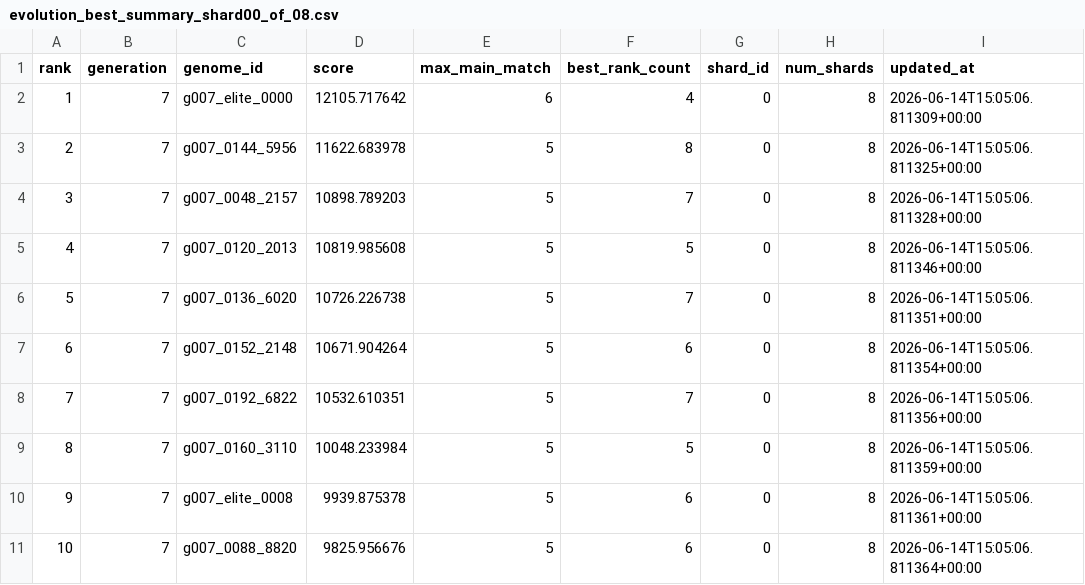
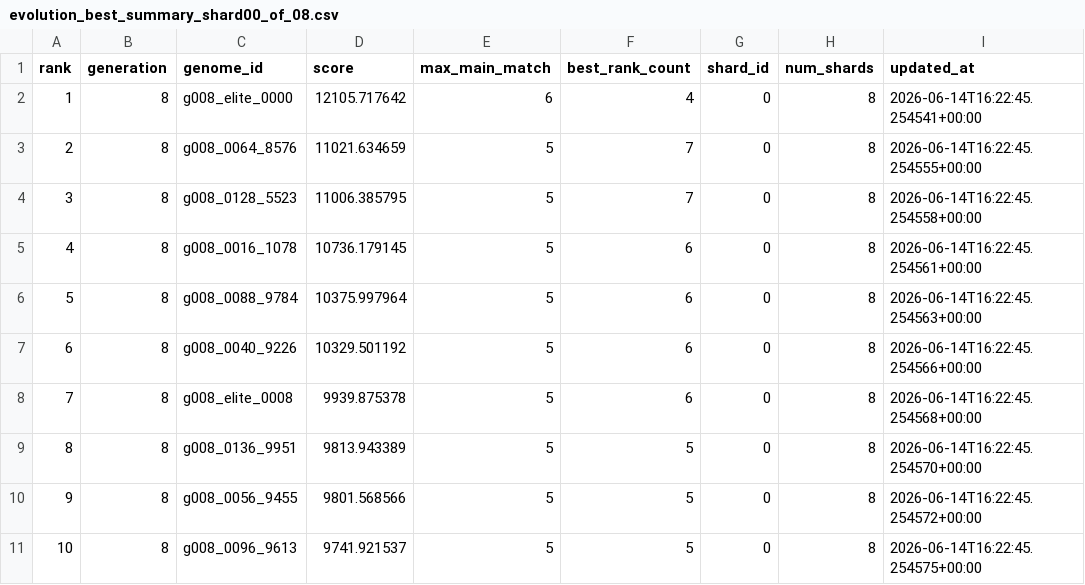
Before and after one commit to Joker7822/NEW_LOTO7, a CSV file: outputs/evolution_best_summary_shard00_of_08.csv, drawn as a sheet.

```diff
--- a/outputs/evolution_best_summary_shard00_of_08.csv
+++ b/outputs/evolution_best_summary_shard00_of_08.csv
@@ -1,11 +1,11 @@
 rank,generation,genome_id,score,max_main_match,best_rank_count,shard_id,num_shards,updated_at
-1,7,g007_elite_0000,12105.717642,6,4,0,8,2026-06-14T15:05:06.811309+00:00
-2,7,g007_0144_5956,11622.683978,5,8,0,8,2026-06-14T15:05:06.811325+00:00
-3,7,g007_0048_2157,10898.789203,5,7,0,8,2026-06-14T15:05:06.811328+00:00
-4,7,g007_0120_2013,10819.985608,5,5,0,8,2026-06-14T15:05:06.811346+00:00
-5,7,g007_0136_6020,10726.226738,5,7,0,8,2026-06-14T15:05:06.811351+00:00
-6,7,g007_0152_2148,10671.904264,5,6,0,8,2026-06-14T15:05:06.811354+00:00
-7,7,g007_0192_6822,10532.610351,5,7,0,8,2026-06-14T15:05:06.811356+00:00
-8,7,g007_0160_3110,10048.233984,5,5,0,8,2026-06-14T15:05:06.811359+00:00
-9,7,g007_elite_0008,9939.875378,5,6,0,8,2026-06-14T15:05:06.811361+00:00
-10,7,g007_0088_8820,9825.956676,5,6,0,8,2026-06-14T15:05:06.811364+00:00
+1,8,g008_elite_0000,12105.717642,6,4,0,8,2026-06-14T16:22:45.254541+00:00
+2,8,g008_0064_8576,11021.634659,5,7,0,8,2026-06-14T16:22:45.254555+00:00
+3,8,g008_0128_5523,11006.385795,5,7,0,8,2026-06-14T16:22:45.254558+00:00
+4,8,g008_0016_1078,10736.179145,5,6,0,8,2026-06-14T16:22:45.254561+00:00
+5,8,g008_0088_9784,10375.997964,5,6,0,8,2026-06-14T16:22:45.254563+00:00
+6,8,g008_0040_9226,10329.501192,5,6,0,8,2026-06-14T16:22:45.254566+00:00
+7,8,g008_elite_0008,9939.875378,5,6,0,8,2026-06-14T16:22:45.254568+00:00
+8,8,g008_0136_9951,9813.943389,5,5,0,8,2026-06-14T16:22:45.254570+00:00
+9,8,g008_0056_9455,9801.568566,5,5,0,8,2026-06-14T16:22:45.254572+00:00
+10,8,g008_0096_9613,9741.921537,5,5,0,8,2026-06-14T16:22:45.254575+00:00
```
Also changed, not shown: 2 other files.
